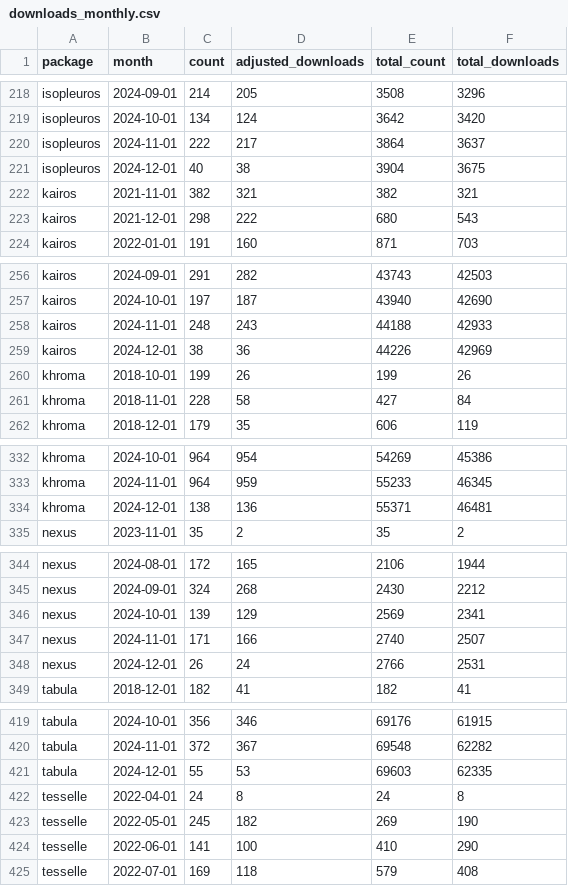
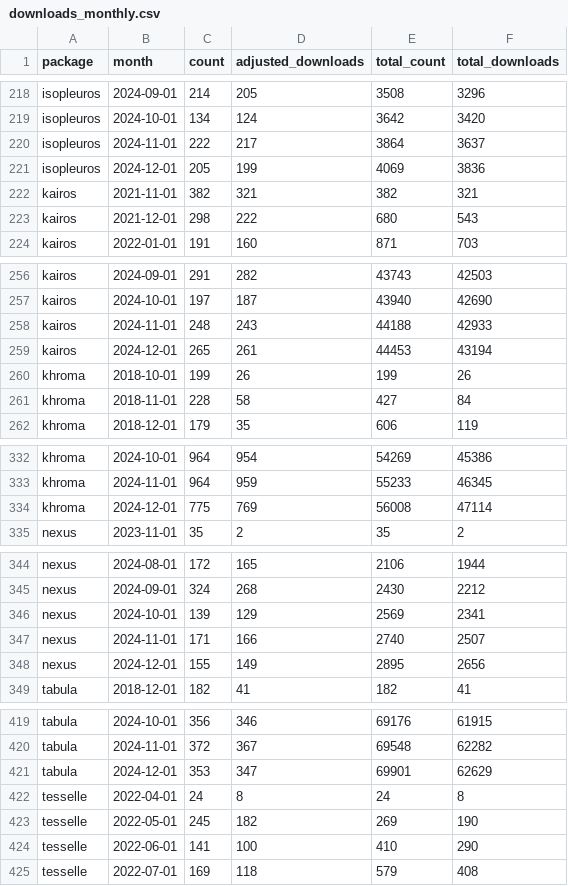
Before and after one commit to tesselle/dashboard, a CSV file: data/downloads_monthly.csv, drawn as a sheet; only a part is shown, gaps mark what is left out; the diff covers the shown part only.

```diff
--- a/data/downloads_monthly.csv
+++ b/data/downloads_monthly.csv
@@ -220,3 +220,3 @@
 "isopleuros",2024-11-01,222,217,3864,3637
-"isopleuros",2024-12-01,40,38,3904,3675
+"isopleuros",2024-12-01,205,199,4069,3836
 "kairos",2021-11-01,382,321,382,321
@@ -258,3 +258,3 @@
 "kairos",2024-11-01,248,243,44188,42933
-"kairos",2024-12-01,38,36,44226,42969
+"kairos",2024-12-01,265,261,44453,43194
 "khroma",2018-10-01,199,26,199,26
@@ -333,3 +333,3 @@
 "khroma",2024-11-01,964,959,55233,46345
-"khroma",2024-12-01,138,136,55371,46481
+"khroma",2024-12-01,775,769,56008,47114
 "nexus",2023-11-01,35,2,35,2
@@ -347,3 +347,3 @@
 "nexus",2024-11-01,171,166,2740,2507
-"nexus",2024-12-01,26,24,2766,2531
+"nexus",2024-12-01,155,149,2895,2656
 "tabula",2018-12-01,182,41,182,41
@@ -420,3 +420,3 @@
 "tabula",2024-11-01,372,367,69548,62282
-"tabula",2024-12-01,55,53,69603,62335
+"tabula",2024-12-01,353,347,69901,62629
 "tesselle",2022-04-01,24,8,24,8
```
Also changed, not shown: 24 edited cells elsewhere in this file, data/metadata.csv, 3 other files.
